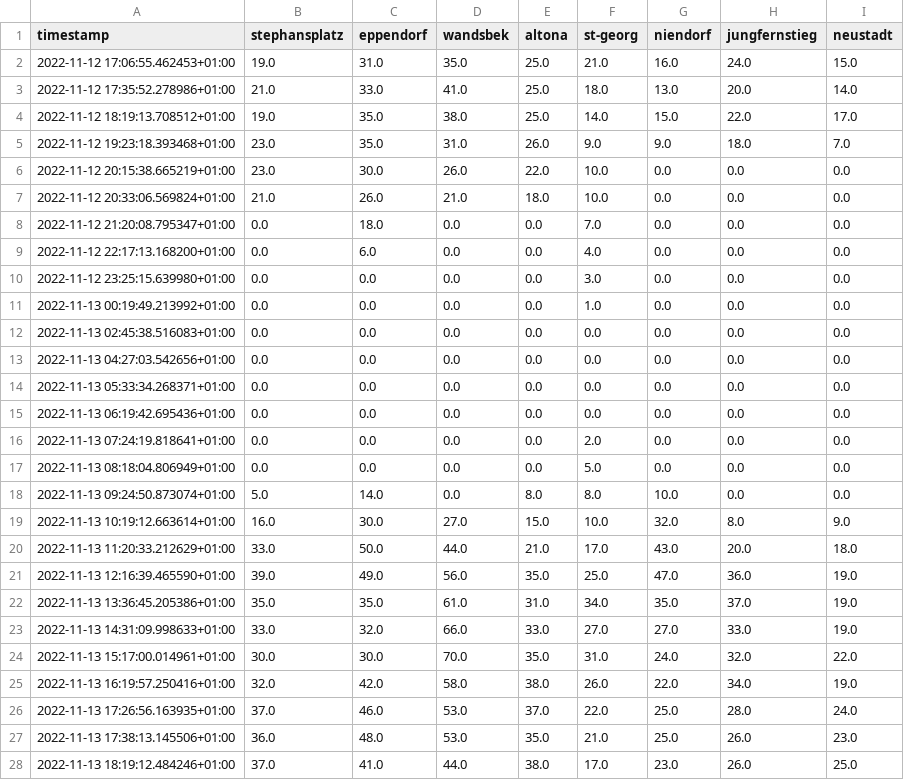
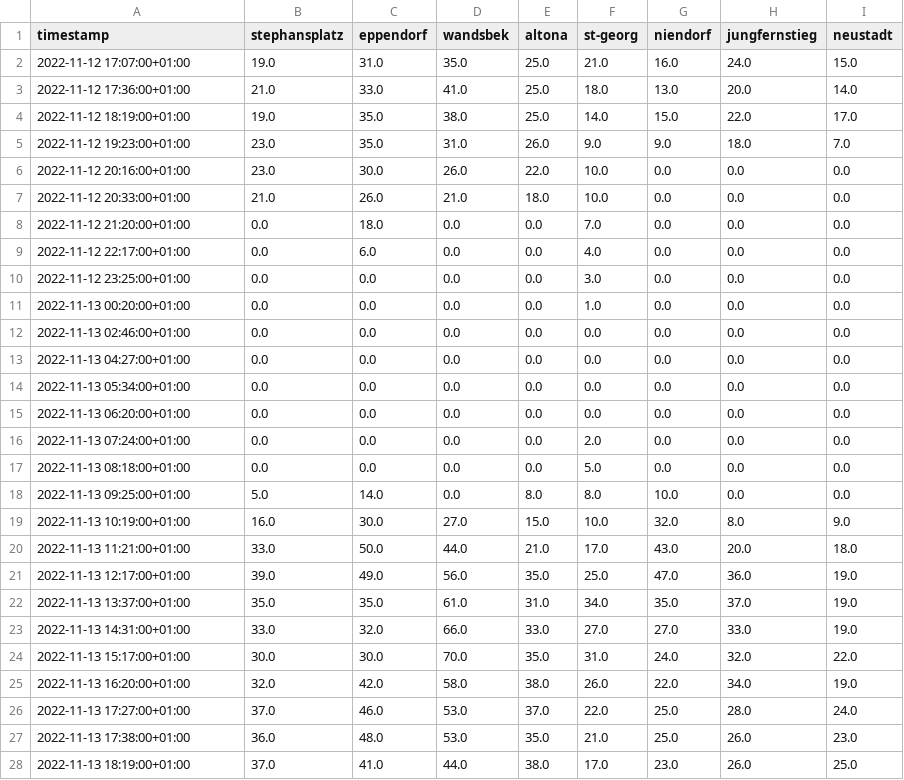
Before and after one commit to sv1990/scrape-occupancy, a CSV file: out/formatted/formatted.csv, drawn as a sheet; only a part is shown; the diff covers the shown part only.

```diff
--- a/out/formatted/formatted.csv
+++ b/out/formatted/formatted.csv
@@ -1,28 +1,28 @@
 timestamp,stephansplatz,eppendorf,wandsbek,altona,st-georg,niendorf,jungfernstieg,neustadt
-2022-11-12 17:06:55.462453+01:00,19.0,31.0,35.0,25.0,21.0,16.0,24.0,15.0
-2022-11-12 17:35:52.278986+01:00,21.0,33.0,41.0,25.0,18.0,13.0,20.0,14.0
-2022-11-12 18:19:13.708512+01:00,19.0,35.0,38.0,25.0,14.0,15.0,22.0,17.0
-2022-11-12 19:23:18.393468+01:00,23.0,35.0,31.0,26.0,9.0,9.0,18.0,7.0
-2022-11-12 20:15:38.665219+01:00,23.0,30.0,26.0,22.0,10.0,0.0,0.0,0.0
-2022-11-12 20:33:06.569824+01:00,21.0,26.0,21.0,18.0,10.0,0.0,0.0,0.0
-2022-11-12 21:20:08.795347+01:00,0.0,18.0,0.0,0.0,7.0,0.0,0.0,0.0
-2022-11-12 22:17:13.168200+01:00,0.0,6.0,0.0,0.0,4.0,0.0,0.0,0.0
-2022-11-12 23:25:15.639980+01:00,0.0,0.0,0.0,0.0,3.0,0.0,0.0,0.0
-2022-11-13 00:19:49.213992+01:00,0.0,0.0,0.0,0.0,1.0,0.0,0.0,0.0
-2022-11-13 02:45:38.516083+01:00,0.0,0.0,0.0,0.0,0.0,0.0,0.0,0.0
-2022-11-13 04:27:03.542656+01:00,0.0,0.0,0.0,0.0,0.0,0.0,0.0,0.0
-2022-11-13 05:33:34.268371+01:00,0.0,0.0,0.0,0.0,0.0,0.0,0.0,0.0
-2022-11-13 06:19:42.695436+01:00,0.0,0.0,0.0,0.0,0.0,0.0,0.0,0.0
-2022-11-13 07:24:19.818641+01:00,0.0,0.0,0.0,0.0,2.0,0.0,0.0,0.0
-2022-11-13 08:18:04.806949+01:00,0.0,0.0,0.0,0.0,5.0,0.0,0.0,0.0
-2022-11-13 09:24:50.873074+01:00,5.0,14.0,0.0,8.0,8.0,10.0,0.0,0.0
-2022-11-13 10:19:12.663614+01:00,16.0,30.0,27.0,15.0,10.0,32.0,8.0,9.0
-2022-11-13 11:20:33.212629+01:00,33.0,50.0,44.0,21.0,17.0,43.0,20.0,18.0
-2022-11-13 12:16:39.465590+01:00,39.0,49.0,56.0,35.0,25.0,47.0,36.0,19.0
-2022-11-13 13:36:45.205386+01:00,35.0,35.0,61.0,31.0,34.0,35.0,37.0,19.0
-2022-11-13 14:31:09.998633+01:00,33.0,32.0,66.0,33.0,27.0,27.0,33.0,19.0
-2022-11-13 15:17:00.014961+01:00,30.0,30.0,70.0,35.0,31.0,24.0,32.0,22.0
-2022-11-13 16:19:57.250416+01:00,32.0,42.0,58.0,38.0,26.0,22.0,34.0,19.0
-2022-11-13 17:26:56.163935+01:00,37.0,46.0,53.0,37.0,22.0,25.0,28.0,24.0
-2022-11-13 17:38:13.145506+01:00,36.0,48.0,53.0,35.0,21.0,25.0,26.0,23.0
-2022-11-13 18:19:12.484246+01:00,37.0,41.0,44.0,38.0,17.0,23.0,26.0,25.0
+2022-11-12 17:07:00+01:00,19.0,31.0,35.0,25.0,21.0,16.0,24.0,15.0
+2022-11-12 17:36:00+01:00,21.0,33.0,41.0,25.0,18.0,13.0,20.0,14.0
+2022-11-12 18:19:00+01:00,19.0,35.0,38.0,25.0,14.0,15.0,22.0,17.0
+2022-11-12 19:23:00+01:00,23.0,35.0,31.0,26.0,9.0,9.0,18.0,7.0
+2022-11-12 20:16:00+01:00,23.0,30.0,26.0,22.0,10.0,0.0,0.0,0.0
+2022-11-12 20:33:00+01:00,21.0,26.0,21.0,18.0,10.0,0.0,0.0,0.0
+2022-11-12 21:20:00+01:00,0.0,18.0,0.0,0.0,7.0,0.0,0.0,0.0
+2022-11-12 22:17:00+01:00,0.0,6.0,0.0,0.0,4.0,0.0,0.0,0.0
+2022-11-12 23:25:00+01:00,0.0,0.0,0.0,0.0,3.0,0.0,0.0,0.0
+2022-11-13 00:20:00+01:00,0.0,0.0,0.0,0.0,1.0,0.0,0.0,0.0
+2022-11-13 02:46:00+01:00,0.0,0.0,0.0,0.0,0.0,0.0,0.0,0.0
+2022-11-13 04:27:00+01:00,0.0,0.0,0.0,0.0,0.0,0.0,0.0,0.0
+2022-11-13 05:34:00+01:00,0.0,0.0,0.0,0.0,0.0,0.0,0.0,0.0
+2022-11-13 06:20:00+01:00,0.0,0.0,0.0,0.0,0.0,0.0,0.0,0.0
+2022-11-13 07:24:00+01:00,0.0,0.0,0.0,0.0,2.0,0.0,0.0,0.0
+2022-11-13 08:18:00+01:00,0.0,0.0,0.0,0.0,5.0,0.0,0.0,0.0
+2022-11-13 09:25:00+01:00,5.0,14.0,0.0,8.0,8.0,10.0,0.0,0.0
+2022-11-13 10:19:00+01:00,16.0,30.0,27.0,15.0,10.0,32.0,8.0,9.0
+2022-11-13 11:21:00+01:00,33.0,50.0,44.0,21.0,17.0,43.0,20.0,18.0
+2022-11-13 12:17:00+01:00,39.0,49.0,56.0,35.0,25.0,47.0,36.0,19.0
+2022-11-13 13:37:00+01:00,35.0,35.0,61.0,31.0,34.0,35.0,37.0,19.0
+2022-11-13 14:31:00+01:00,33.0,32.0,66.0,33.0,27.0,27.0,33.0,19.0
+2022-11-13 15:17:00+01:00,30.0,30.0,70.0,35.0,31.0,24.0,32.0,22.0
+2022-11-13 16:20:00+01:00,32.0,42.0,58.0,38.0,26.0,22.0,34.0,19.0
+2022-11-13 17:27:00+01:00,37.0,46.0,53.0,37.0,22.0,25.0,28.0,24.0
+2022-11-13 17:38:00+01:00,36.0,48.0,53.0,35.0,21.0,25.0,26.0,23.0
+2022-11-13 18:19:00+01:00,37.0,41.0,44.0,38.0,17.0,23.0,26.0,25.0
```
Also changed, not shown: 163 edited cells elsewhere in this file, 3 other files.
